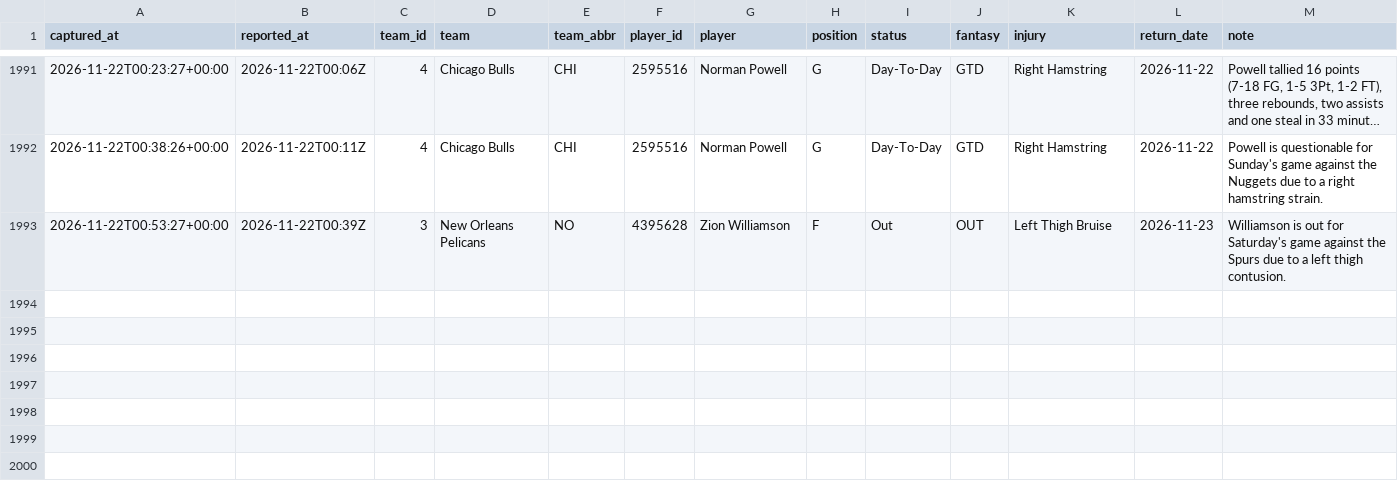
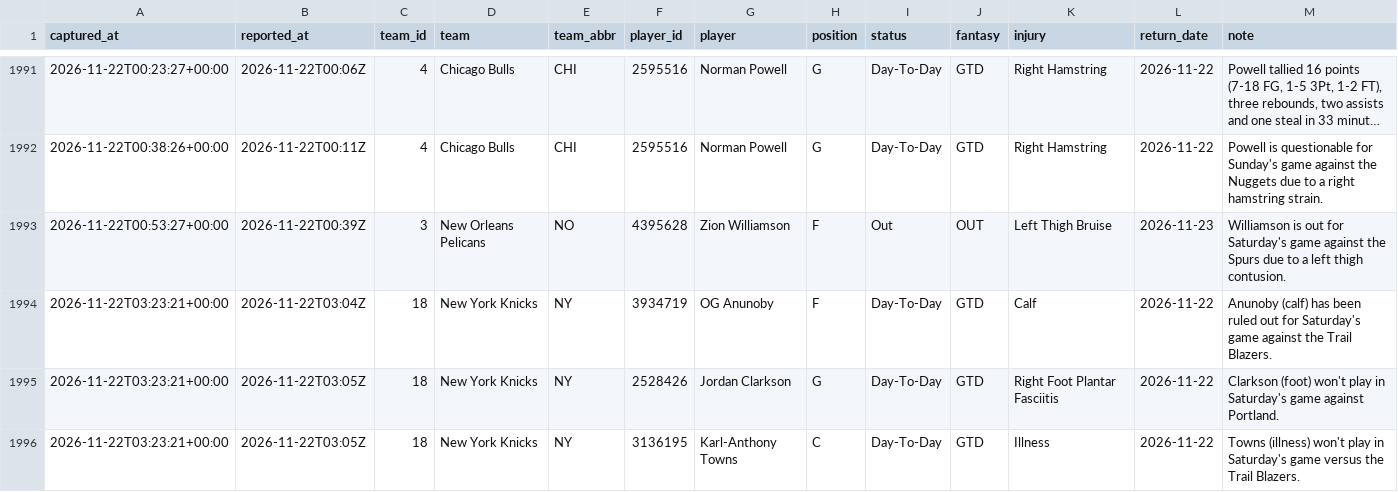
Before and after one commit to EdgeCash/Atlas, a CSV file: tracking/nba_availability.csv, drawn as a sheet; only a part is shown, gaps mark what is left out; long unchanged cells end in …; the diff names each change by its address in the sheet, - before the commit and + after, or states it on an @@ line.

```diff
--- a/tracking/nba_availability.csv
+++ b/tracking/nba_availability.csv
+row 1994: 2026-11-22T03:23:21+00:00 | 2026-11-22T03:04Z | 18 | New York Knicks | NY | 3934719 | OG Anunoby | F | Day-To-Day | GTD | Calf | 2026-11-22 | Anunoby (calf) has been ruled out for Saturday's game against the Trail Blazers.
+row 1995: 2026-11-22T03:23:21+00:00 | 2026-11-22T03:05Z | 18 | New York Knicks | NY | 2528426 | Jordan Clarkson | G | Day-To-Day | GTD | Right Foot Plantar Fasciitis | 2026-11-22 | Clarkson (foot) won't play in Saturday's game against Portland.
+row 1996: 2026-11-22T03:23:21+00:00 | 2026-11-22T03:05Z | 18 | New York Knicks | NY | 3136195 | Karl-Anthony Towns | C | Day-To-Day | GTD | Illness | 2026-11-22 | Towns (illness) won't play in Saturday's game versus the Trail Blazers.
```
Also changed, not shown: tracking/card_grades.csv, tracking/games.csv, 11 other files.
